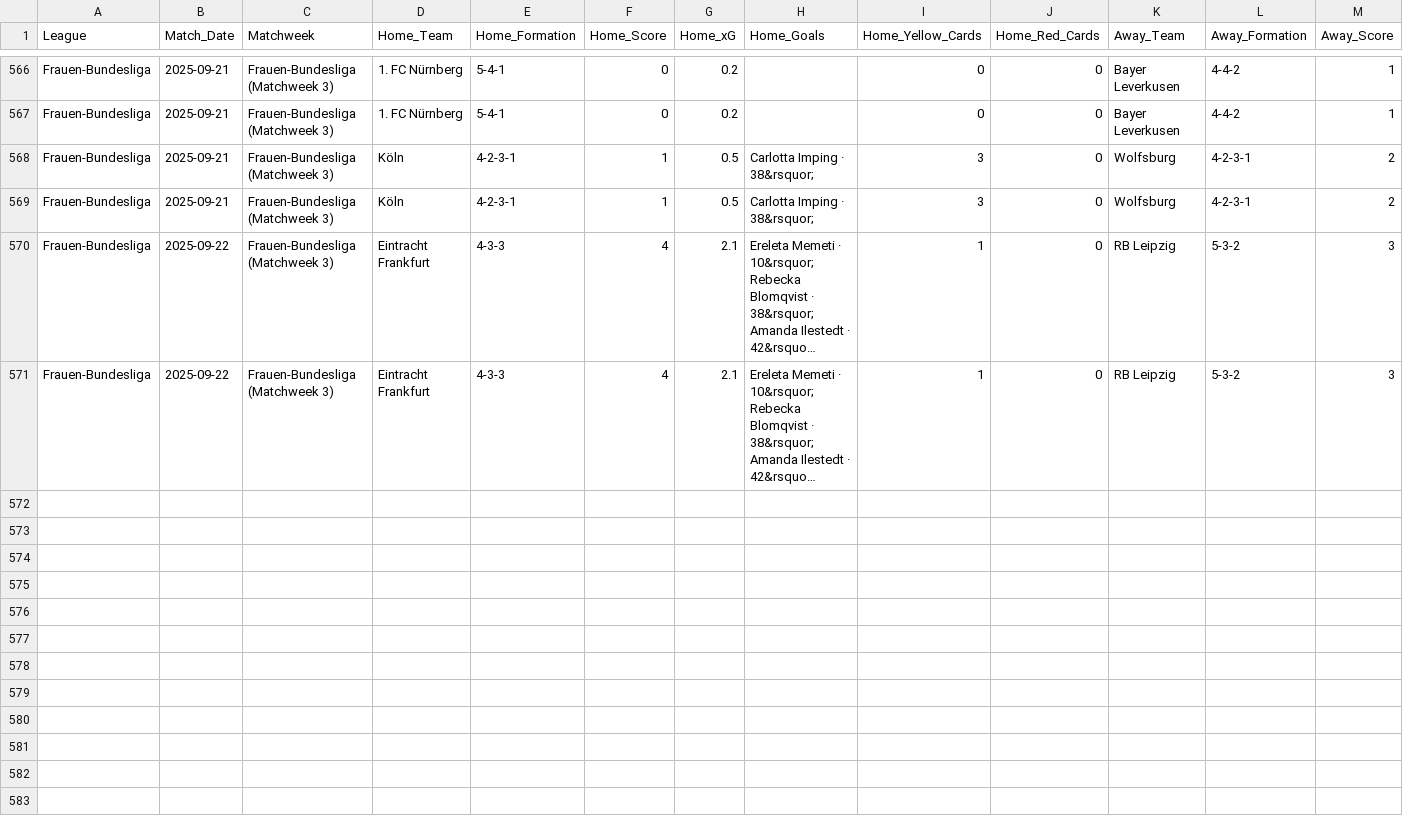
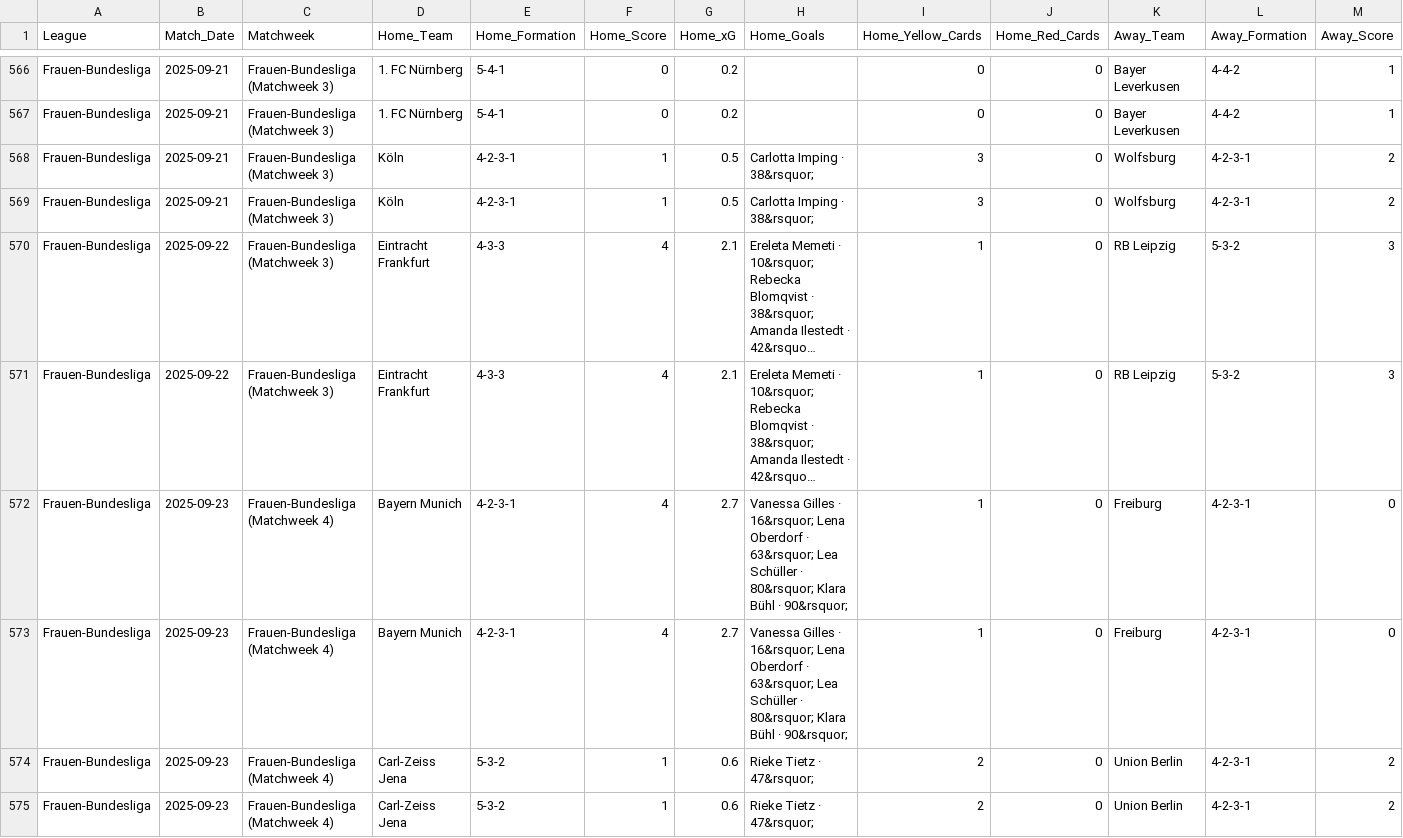
Before and after one commit to sznajdr/fb1, a CSV file: 2026_fb_team_stats_passing_types.csv, drawn as a sheet; only a part is shown, gaps mark what is left out; long unchanged cells end in …; rows hold the shown columns only; the diff names each change by its address in the sheet, - before the commit and + after, or states it on an @@ line.

Commit message:
Update 2026_fb_team_stats_passing_types.csv

```diff
--- a/2026_fb_team_stats_passing_types.csv
+++ b/2026_fb_team_stats_passing_types.csv
+row 572: Frauen-Bundesliga | 2025-09-23 | Frauen-Bundesliga (Matchweek 4) | Bayern Munich | 4-2-3-1 | 4 | 2.7 | Vanessa Gilles · 16&rsquor; Lena Oberdorf · 63&rsquor; Lea Schüller · 80&rsquor; Klara Bühl · 90&rsquor; | 1 | 0 | Freiburg | 4-2-3-1 | 0
+row 573: Frauen-Bundesliga | 2025-09-23 | Frauen-Bundesliga (Matchweek 4) | Bayern Munich | 4-2-3-1 | 4 | 2.7 | Vanessa Gilles · 16&rsquor; Lena Oberdorf · 63&rsquor; Lea Schüller · 80&rsquor; Klara Bühl · 90&rsquor; | 1 | 0 | Freiburg | 4-2-3-1 | 0
+row 574: Frauen-Bundesliga | 2025-09-23 | Frauen-Bundesliga (Matchweek 4) | Carl-Zeiss Jena | 5-3-2 | 1 | 0.6 | Rieke Tietz · 47&rsquor; | 2 | 0 | Union Berlin | 4-2-3-1 | 2
+row 575: Frauen-Bundesliga | 2025-09-23 | Frauen-Bundesliga (Matchweek 4) | Carl-Zeiss Jena | 5-3-2 | 1 | 0.6 | Rieke Tietz · 47&rsquor; | 2 | 0 | Union Berlin | 4-2-3-1 | 2
```
